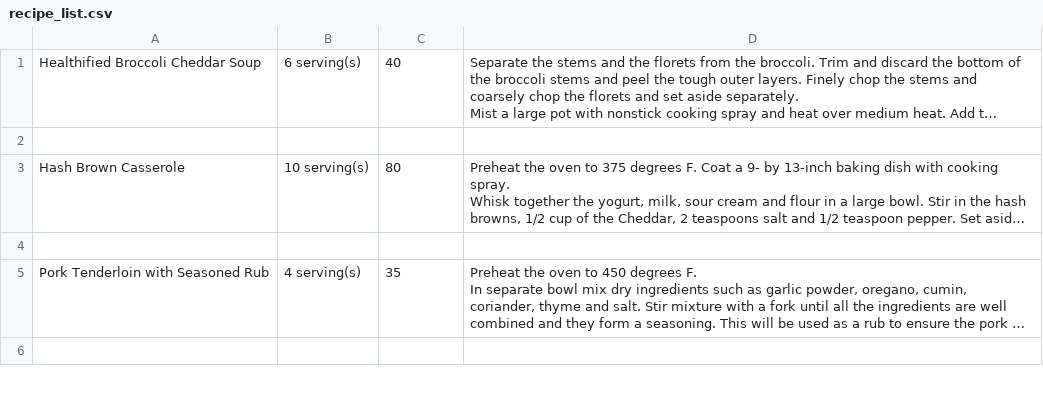
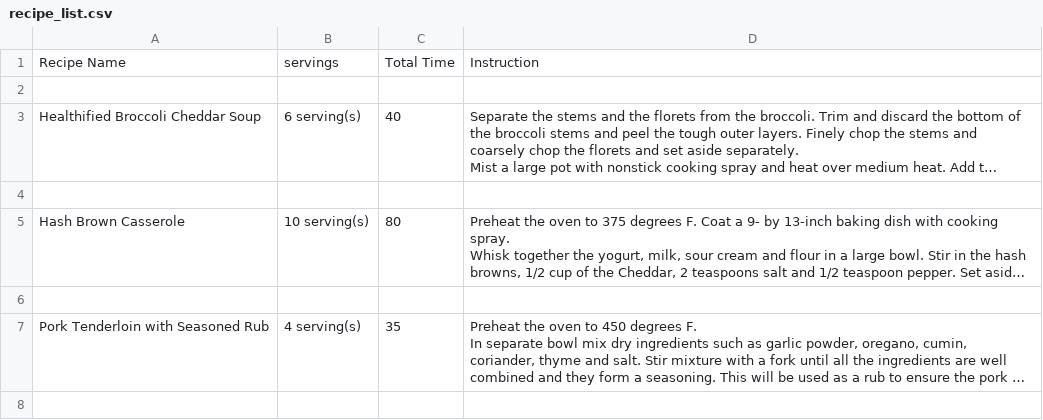
Before and after one commit to jamesr817/recipe_scraper, a CSV file: recipe_list.csv, drawn as a sheet; only a part is shown; long unchanged cells end in …; the diff names each change by its address in the sheet, - before the commit and + after, or states it on an @@ line.

```diff
--- a/recipe_list.csv
+++ b/recipe_list.csv
+row 1: Recipe Name | servings | Total Time | Instruction
+row 2: (empty)
```
Also changed, not shown: ingredients_list.csv, 1 other file.
